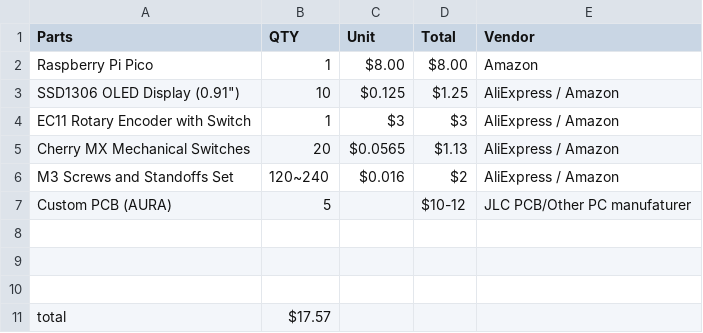
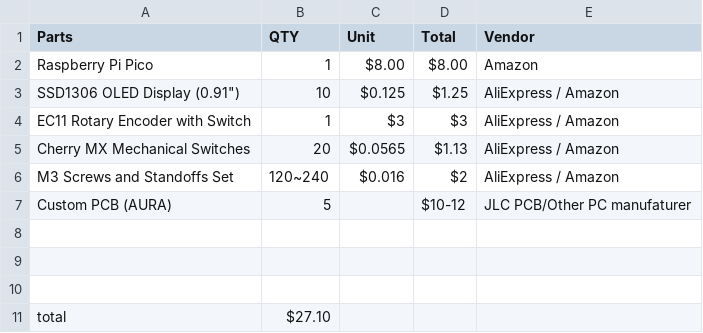
Before and after one commit to Vihaan6119/AURA, a CSV file: BOM.csv, drawn as a sheet.

Commit message:
BOM changed
changed the total pricing in the BOM

```diff
--- a/BOM.csv
+++ b/BOM.csv
@@ -10,2 +10,2 @@ Custom PCB (AURA),5,,$10-12,JLC PCB/Other PC manufaturer,
 ,,,,,
-total ,$17.57 ,,,,
+total ,$27.10,,,,
```
